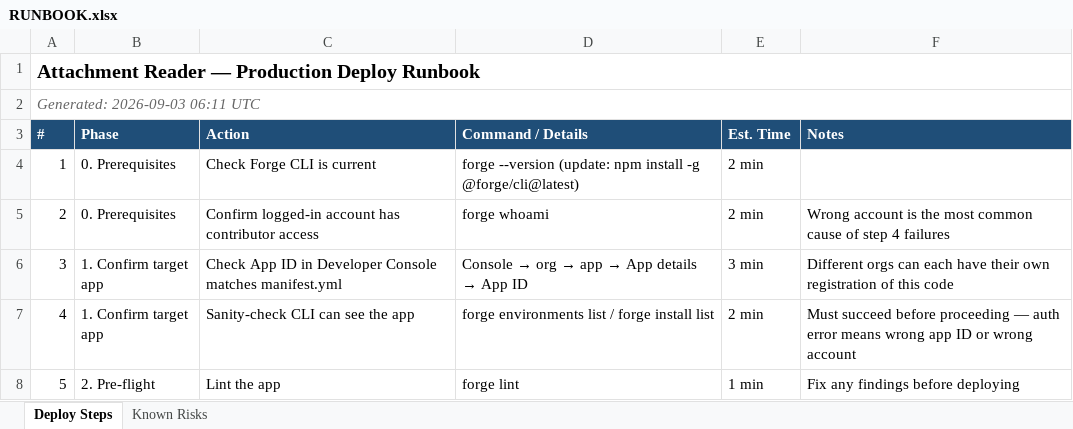
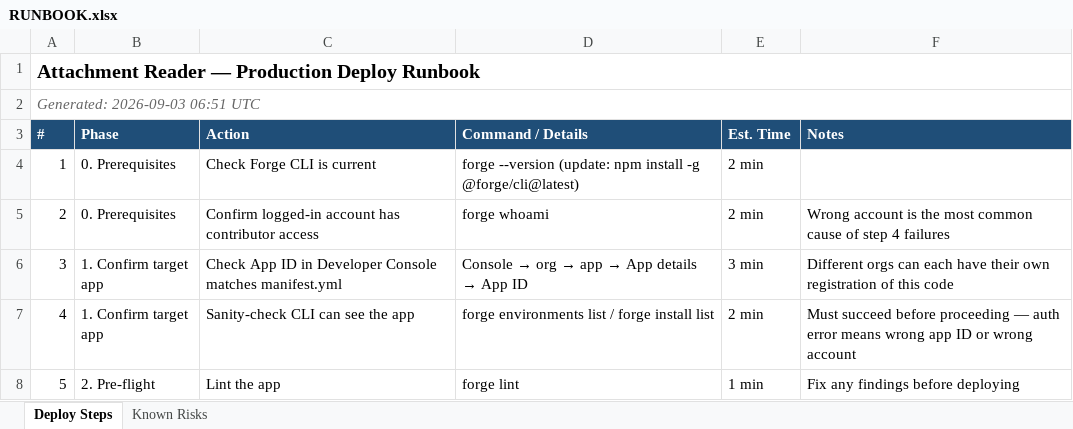
Before and after one commit to calvinrahmat/rovo-attachment-reader, an Excel workbook: RUNBOOK.xlsx, sheet Deploy Steps, drawn as a sheet; only a part is shown; values as stored, in another font and other column widths than the file's, no borders; the diff names each change by its address in the sheet, - before the commit and + after, or states it on an @@ line.

```diff
--- a/RUNBOOK.xlsx (sheet Deploy Steps)
+++ b/RUNBOOK.xlsx (sheet Deploy Steps)
-A2 (#): Generated: 2026-09-03 06:11 UTC
+A2 (#): Generated: 2026-09-03 06:51 UTC
```
Also changed, not shown: sheet Known Risks, 3 other files.
